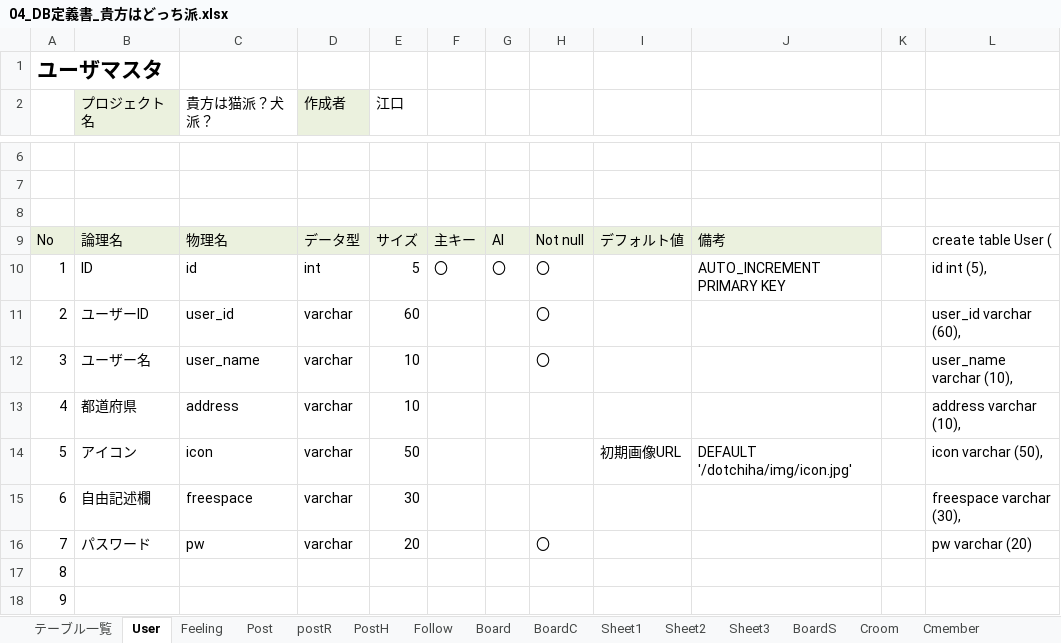
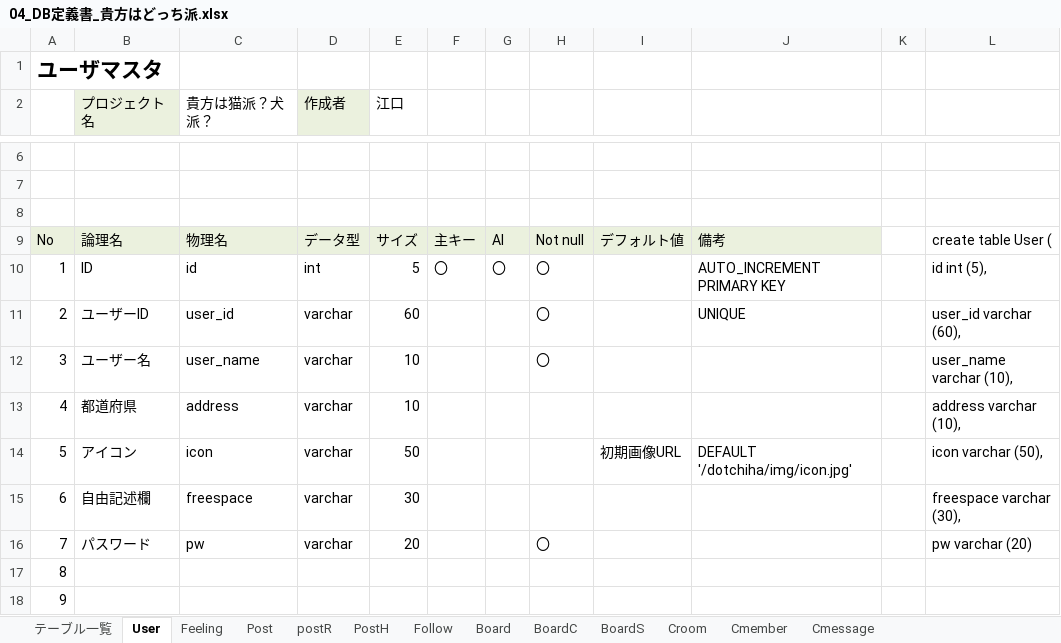
Before and after one commit to dojo2022/B-4, an Excel workbook: doc/04_DB定義書_貴方はどっち派.xlsx, sheet User, drawn as a sheet; only a part is shown, gaps mark what is left out; values as stored, in another font and other column widths than the file's, no borders; the diff names each change by its address in the sheet, - before the commit and + after, or states it on an @@ line.

```diff
--- a/doc/04_DB定義書_貴方はどっち派.xlsx (sheet User)
+++ b/doc/04_DB定義書_貴方はどっち派.xlsx (sheet User)
-sheet tab: Sheet1
-sheet tab: Sheet2
-sheet tab: Sheet3
-J11: (empty)
+J11: UNIQUE
```
Also changed, not shown: 1 other file.
